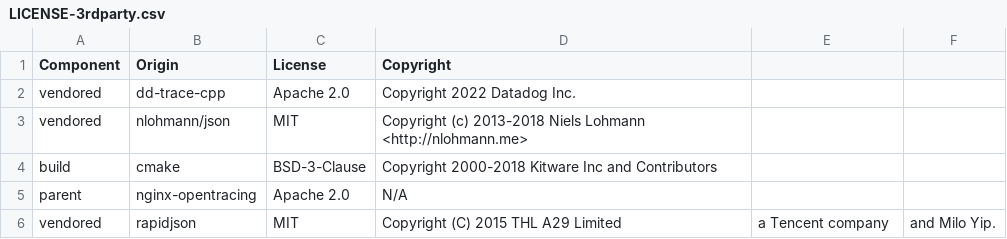
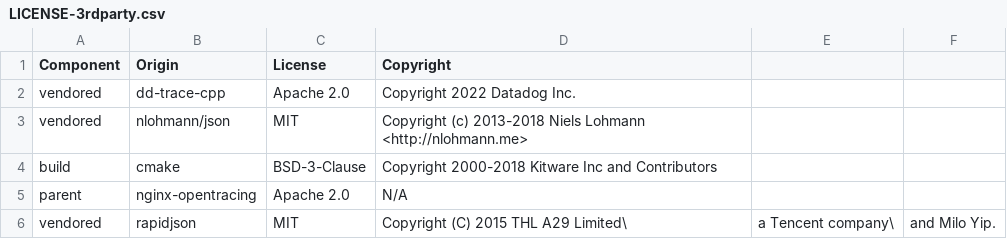
Before and after one commit to DataDog/nginx-datadog, a CSV file: LICENSE-3rdparty.csv, drawn as a sheet.

Commit message:
update licenses

```diff
--- a/LICENSE-3rdparty.csv
+++ b/LICENSE-3rdparty.csv
@@ -5,2 +5,2 @@ build,cmake,BSD-3-Clause,Copyright 2000-2018 Kitware Inc and Contributors
 parent,nginx-opentracing,Apache 2.0,N/A
-vendored,rapidjson,MIT, Copyright (C) 2015 THL A29 Limited, a Tencent company, and Milo Yip.
+vendored,rapidjson,MIT, Copyright (C) 2015 THL A29 Limited\, a Tencent company\, and Milo Yip.
```
